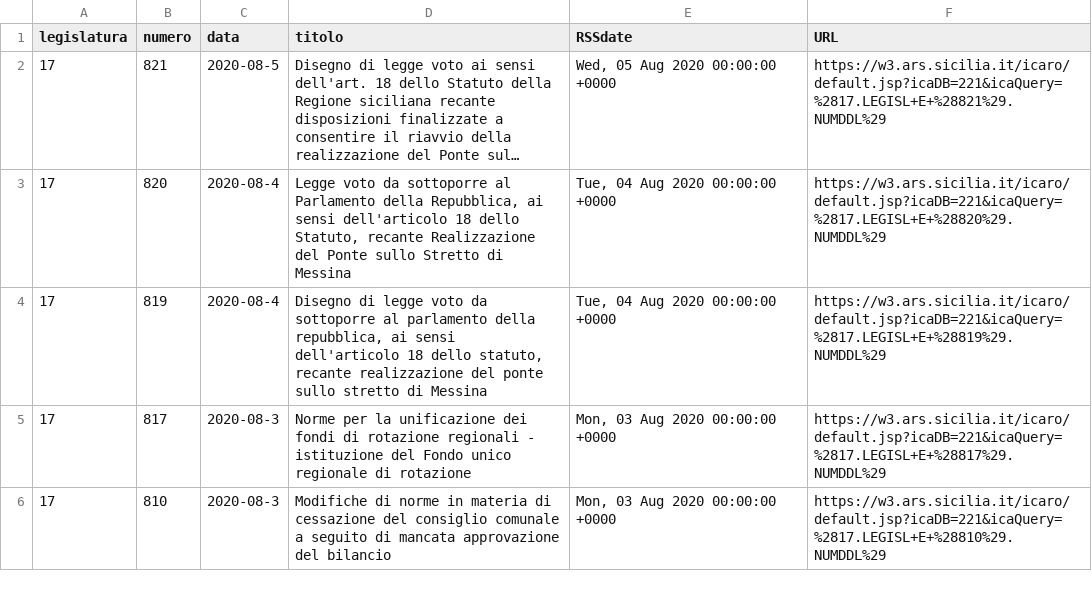
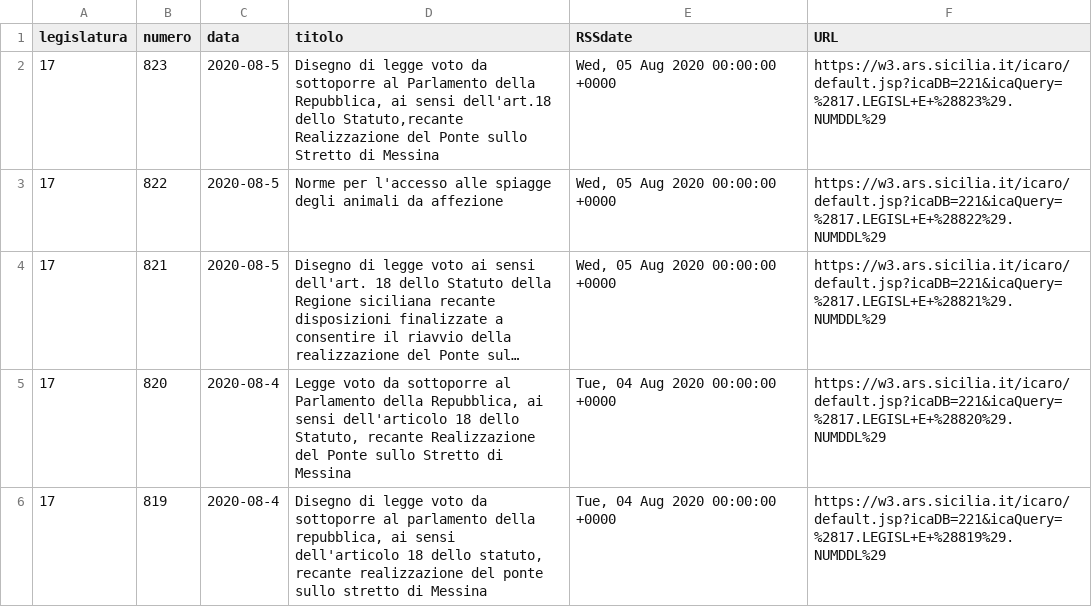
Before and after one commit to opendatasicilia/RSSdisegniLeggeAssembleaRegionaleSiciliana, a CSV file: docs/disegniLegge_storico.csv, drawn as a sheet; only a part is shown; the shorter side is filled out with more unchanged rows; long unchanged cells end in …; the diff names each change by its address in the sheet, - before the commit and + after, or states it on an @@ line.

```diff
--- a/docs/disegniLegge_storico.csv
+++ b/docs/disegniLegge_storico.csv
+row 2: 17 | 823 | 2020-08-5 | Disegno di legge voto da sottoporre al Parlamento della Repubblica, ai sensi dell'art.18 dello Statuto,recante Realizzazione del Ponte sullo Stretto di Messina | Wed, 05 Aug 2020 00:00:00 +0000 | https://w3.ars.sicilia.it/icaro/default.jsp?icaDB=221&icaQuery=%2817.LEGISL+E+%28823%29.NUMDDL%29
+row 3: 17 | 822 | 2020-08-5 | Norme per l'accesso alle spiagge degli animali da affezione | Wed, 05 Aug 2020 00:00:00 +0000 | https://w3.ars.sicilia.it/icaro/default.jsp?icaDB=221&icaQuery=%2817.LEGISL+E+%28822%29.NUMDDL%29
```
Also changed, not shown: docs/disegniLegge_latest.csv, 1 other file.
